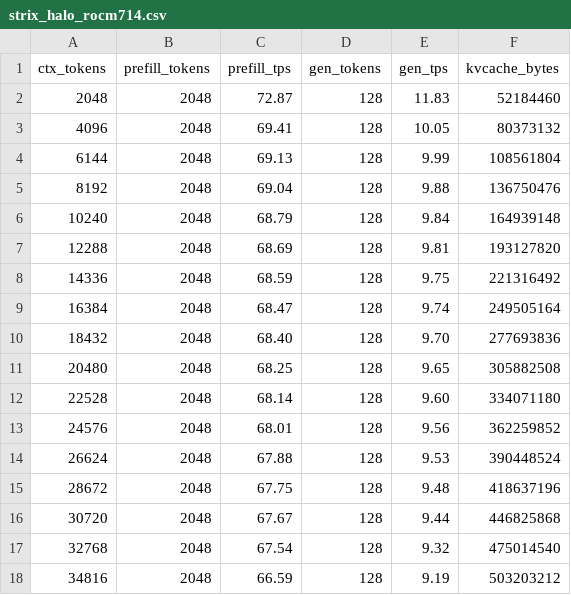
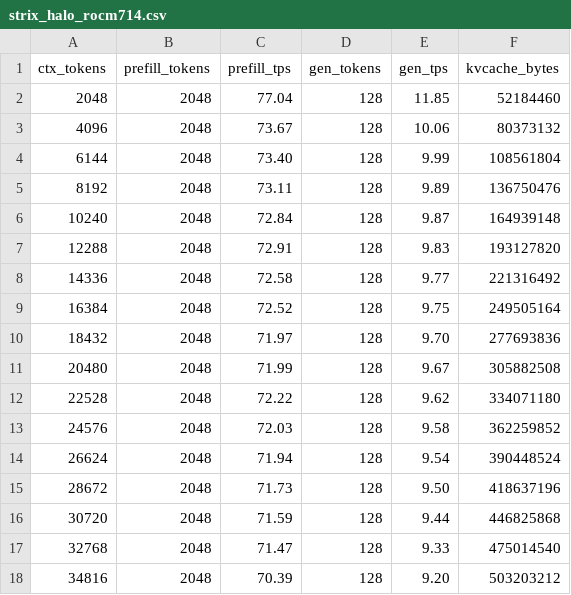
Before and after one commit to liangshen68/ds4-rocm, a CSV file: speed-bench/strix_halo_rocm714.csv, drawn as a sheet; only a part is shown; the diff covers the shown part only.

```diff
--- a/speed-bench/strix_halo_rocm714.csv
+++ b/speed-bench/strix_halo_rocm714.csv
@@ -1,18 +1,18 @@
 ctx_tokens,prefill_tokens,prefill_tps,gen_tokens,gen_tps,kvcache_bytes
-2048,2048,72.87,128,11.83,52184460
-4096,2048,69.41,128,10.05,80373132
-6144,2048,69.13,128,9.99,108561804
-8192,2048,69.04,128,9.88,136750476
-10240,2048,68.79,128,9.84,164939148
-12288,2048,68.69,128,9.81,193127820
-14336,2048,68.59,128,9.75,221316492
-16384,2048,68.47,128,9.74,249505164
-18432,2048,68.40,128,9.70,277693836
-20480,2048,68.25,128,9.65,305882508
-22528,2048,68.14,128,9.60,334071180
-24576,2048,68.01,128,9.56,362259852
-26624,2048,67.88,128,9.53,390448524
-28672,2048,67.75,128,9.48,418637196
-30720,2048,67.67,128,9.44,446825868
-32768,2048,67.54,128,9.32,475014540
-34816,2048,66.59,128,9.19,503203212
+2048,2048,77.04,128,11.85,52184460
+4096,2048,73.67,128,10.06,80373132
+6144,2048,73.40,128,9.99,108561804
+8192,2048,73.11,128,9.89,136750476
+10240,2048,72.84,128,9.87,164939148
+12288,2048,72.91,128,9.83,193127820
+14336,2048,72.58,128,9.77,221316492
+16384,2048,72.52,128,9.75,249505164
+18432,2048,71.97,128,9.70,277693836
+20480,2048,71.99,128,9.67,305882508
+22528,2048,72.22,128,9.62,334071180
+24576,2048,72.03,128,9.58,362259852
+26624,2048,71.94,128,9.54,390448524
+28672,2048,71.73,128,9.50,418637196
+30720,2048,71.59,128,9.44,446825868
+32768,2048,71.47,128,9.33,475014540
+34816,2048,70.39,128,9.20,503203212
```
Also changed, not shown: 28 edited cells elsewhere in this file, 2 other files.
